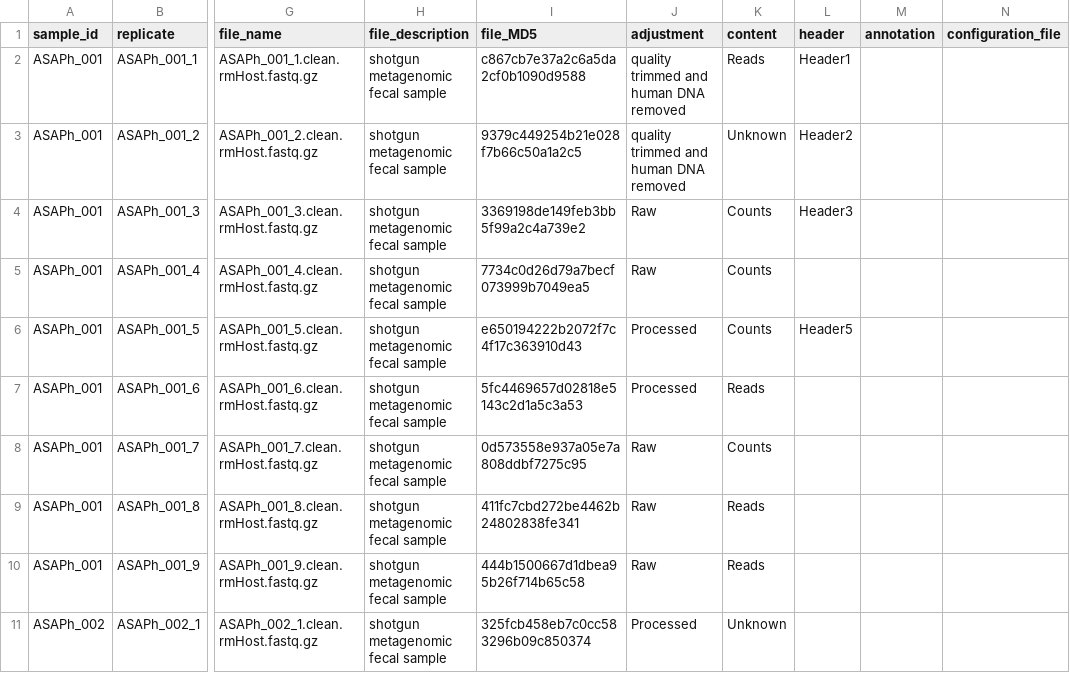
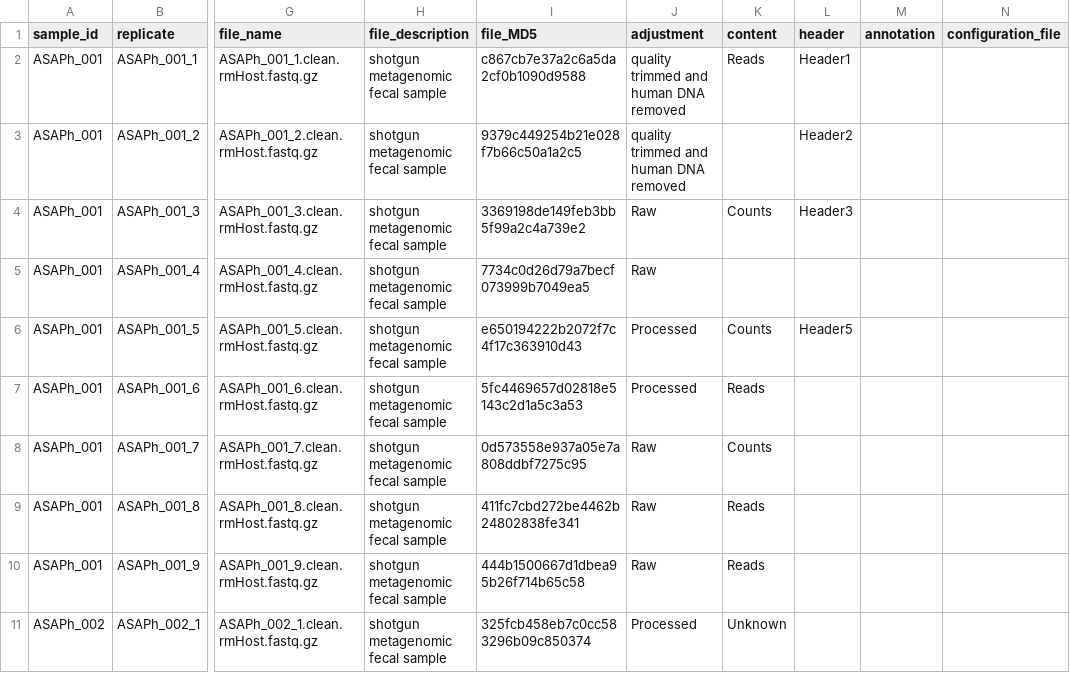
Before and after one commit to ASAP-CRN/crn-meta-validate, a CSV file: resource/tester_files/DATA.csv, drawn as a sheet; only a part is shown, gaps mark what is left out; the diff names each change by its address in the sheet, - before the commit and + after, or states it on an @@ line.

Commit message:
Improves functionality to assist user to fillout missing values
Incoporates new column FillNull in CDE v3.3-beta which specifies values to fillout each column

* Adds options to UI to fillout missing values, including i) radio buttons with FillNull options, 2) Free text box, 3) Drop-down menu for Enum columns showing CDE Validation values

```diff
--- a/resource/tester_files/DATA.csv
+++ b/resource/tester_files/DATA.csv
-K3 (content): Unknown
+K3 (content): (empty)
-K5 (content): Counts
+K5 (content): (empty)
```
Also changed, not shown: resource/tester_files/STUDY.csv, 5 other files.
